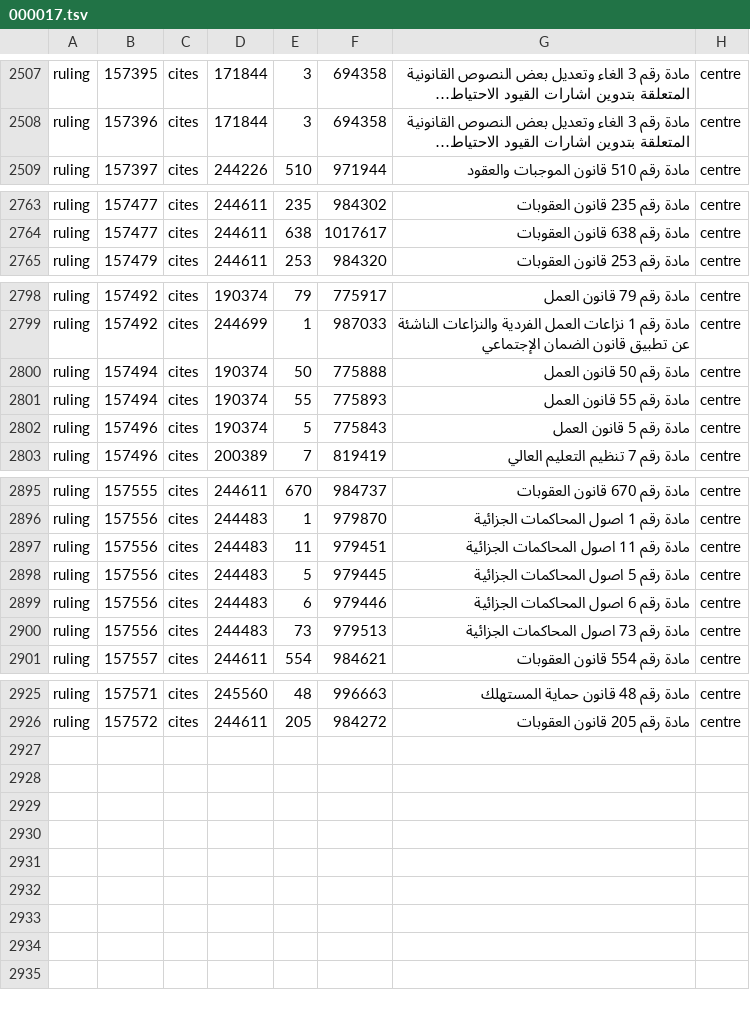
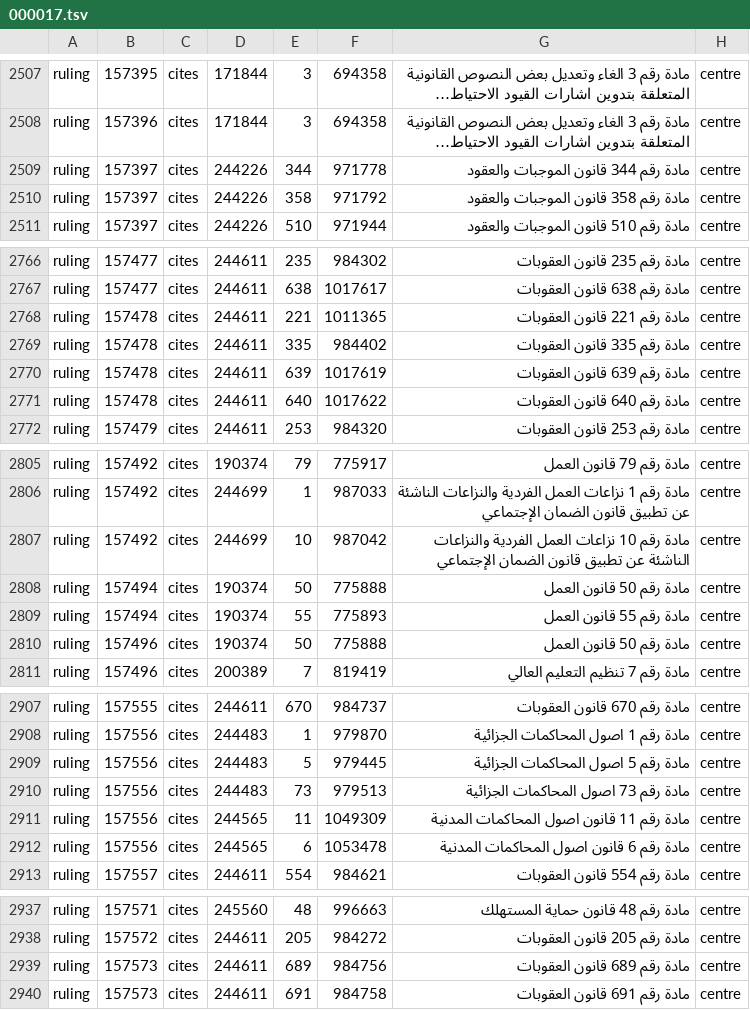
Before and after one commit to taktekhq/lebanese-legislation, a TSV file: data/tables/reference/000017.tsv, drawn as a sheet; only a part is shown, gaps mark what is left out; long unchanged cells end in …; removed rows and columns are numbered as before the commit, all else as after; the diff covers the shown part only; the diff names each change by its address in the sheet, - before the commit and + after, or states it on an @@ line.

Commit message:
data: 2026-11-10,  25 files changed, 426 insertions(+), 390 deletions(-)

```diff
--- a/data/tables/reference/000017.tsv
+++ b/data/tables/reference/000017.tsv
+row 2509: ruling | 157397 | cites | 244226 | 344 | 971778 | مادة رقم 344 قانون الموجبات والعقود | centre
+row 2510: ruling | 157397 | cites | 244226 | 358 | 971792 | مادة رقم 358 قانون الموجبات والعقود | centre
+row 2768: ruling | 157478 | cites | 244611 | 221 | 1011365 | مادة رقم 221 قانون العقوبات | centre
+row 2769: ruling | 157478 | cites | 244611 | 335 | 984402 | مادة رقم 335 قانون العقوبات | centre
+row 2770: ruling | 157478 | cites | 244611 | 639 | 1017619 | مادة رقم 639 قانون العقوبات | centre
+row 2771: ruling | 157478 | cites | 244611 | 640 | 1017622 | مادة رقم 640 قانون العقوبات | centre
+row 2807: ruling | 157492 | cites | 244699 | 10 | 987042 | مادة رقم 10 نزاعات العمل الفردية والنزاعات الناشئة عن تطبيق قانون الضمان الإجتماعي | centre
-E2810: 5
+E2810: 50
-F2810: 775843
+F2810: 775888
-G2810: مادة رقم 5 قانون العمل
+G2810: مادة رقم 50 قانون العمل
-row 2897: ruling | 157556 | cites | 244483 | 11 | 979451 | مادة رقم 11 اصول المحاكمات الجزائية | centre
-row 2899: ruling | 157556 | cites | 244483 | 6 | 979446 | مادة رقم 6 اصول المحاكمات الجزائية | centre
+row 2911: ruling | 157556 | cites | 244565 | 11 | 1049309 | مادة رقم 11 قانون اصول المحاكمات المدنية | centre
+row 2912: ruling | 157556 | cites | 244565 | 6 | 1053478 | مادة رقم 6 قانون اصول المحاكمات المدنية | centre
+row 2939: ruling | 157573 | cites | 244611 | 689 | 984756 | مادة رقم 689 قانون العقوبات | centre
+row 2940: ruling | 157573 | cites | 244611 | 691 | 984758 | مادة رقم 691 قانون العقوبات | centre
```
Also changed, not shown: 5 added rows and 7 edited cells elsewhere in this file, data/tables/graph_edge/000051.tsv, data/tables/reference/000008.tsv, 23 other files.
